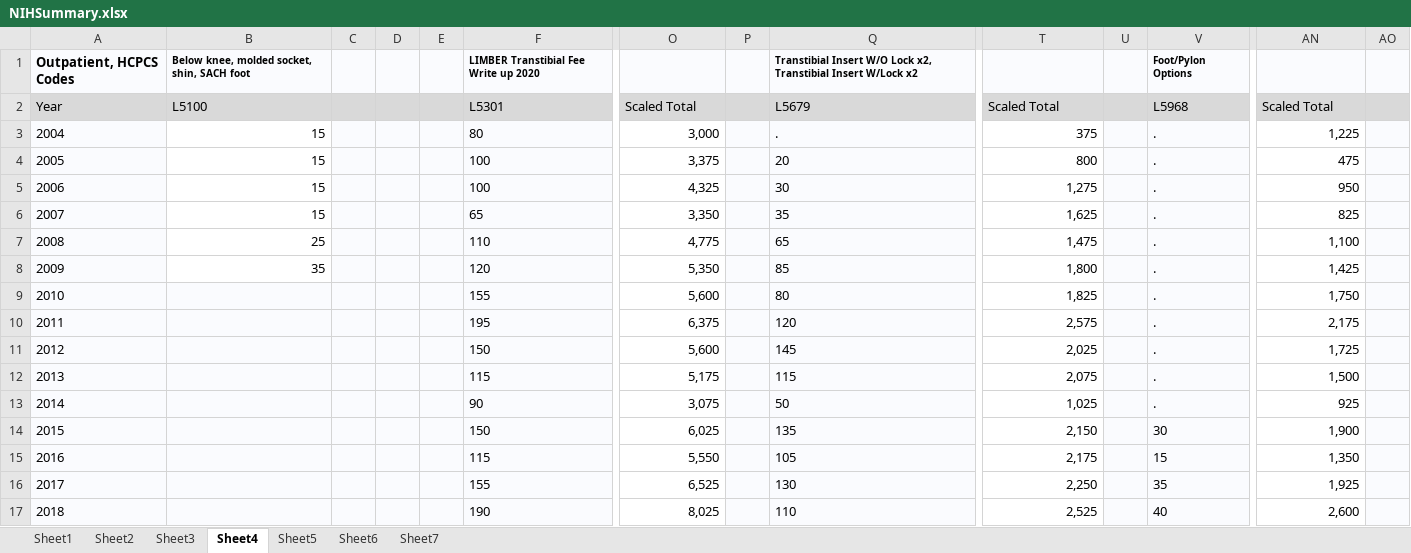
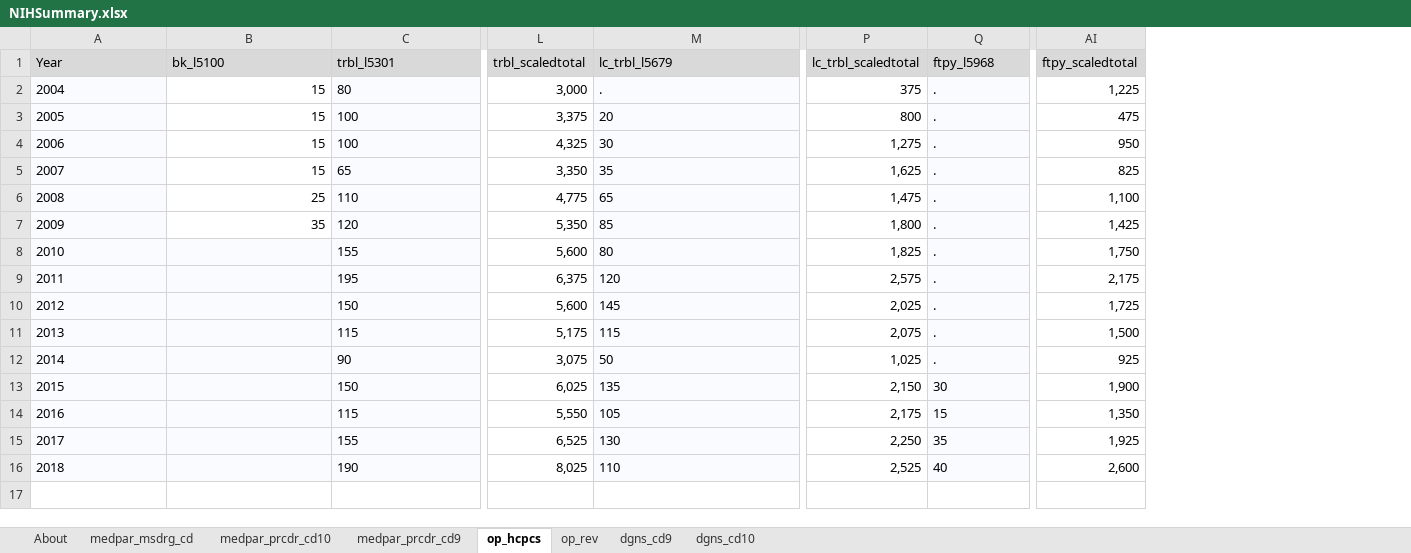
Before and after one commit to hyuanz/NIH_medicare_claim, an Excel workbook: NIHSummary.xlsx, sheet op_hcpcs, drawn as a sheet; only a part is shown, gaps mark what is left out; values as stored, in another font and other column widths than the file's, no borders; removed rows and columns are numbered as before the commit, all else as after; rows hold the shown columns only; the diff names each change by its address in the sheet, - before the commit and + after, or states it on an @@ line.

```diff
--- a/NIHSummary.xlsx (sheet op_hcpcs)
+++ b/NIHSummary.xlsx (sheet op_hcpcs)
-sheet tab: Sheet1
+sheet tab: medpar_msdrg_cd
-sheet tab: Sheet2
+sheet tab: medpar_prcdr_cd10
-sheet tab: Sheet3
+sheet tab: medpar_prcdr_cd9
-sheet tab: Sheet4
+sheet tab: op_hcpcs
-sheet tab: Sheet5
+sheet tab: op_rev
-sheet tab: Sheet6
+sheet tab: dgns_cd9
-sheet tab: Sheet7
+sheet tab: dgns_cd10
+sheet tab: About
-column C, empty
-column D, empty
-column E, empty
-column P, empty
-column U, empty
-column AO, empty
-row 1: Outpatient, HCPCS Codes | Below knee, molded socket, shin, SACH foot |  |  |  | LIMBER Transtibial Fee Write up 2020 |  |  | Transtibial Insert W/O Lock x2, Transtibial Insert W/Lock x2 |  |  | Foot/Pylon Options
-row 2: Year | L5100 |  |  |  | L5301 | Scaled Total |  | L5679 | Scaled Total |  | L5968 | Scaled Total
+row 1: Year | bk_l5100 | trbl_l5301 | trbl_scaledtotal | lc_trbl_l5679 | lc_trbl_scaledtotal | ftpy_l5968 | ftpy_scaledtotal
```
Also changed, not shown: sheet dgns_cd9, sheet dgns_cd10, sheet medpar_prcdr_cd9, sheet medpar_msdrg_cd, sheet medpar_prcdr_cd10, sheet op_rev, formulas that keep their value.
